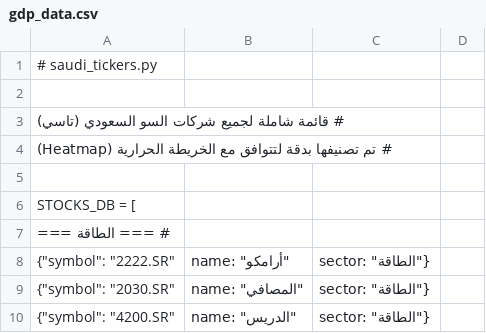
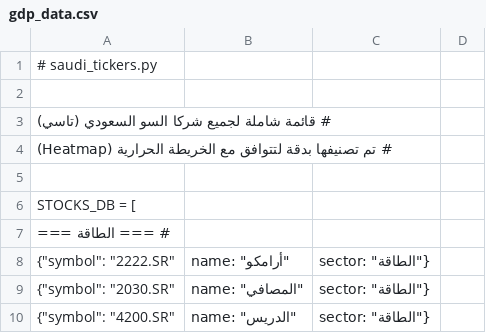
Before and after one commit to wailhlaly/gdp-dashboard, a CSV file: data/gdp_data.csv, drawn as a sheet; only a part is shown.

Commit message:
Update gdp_data.csv

```diff
--- a/data/gdp_data.csv
+++ b/data/gdp_data.csv
@@ -2,3 +2,3 @@
 
-# قائمة شاملة لجميع شركات السو السعودي (تاسي)
+# قائمة شاملة لجميع شركا السو السعودي (تاسي)
 # تم تصنيفها بدقة لتتوافق مع الخريطة الحرارية (Heatmap)
```
